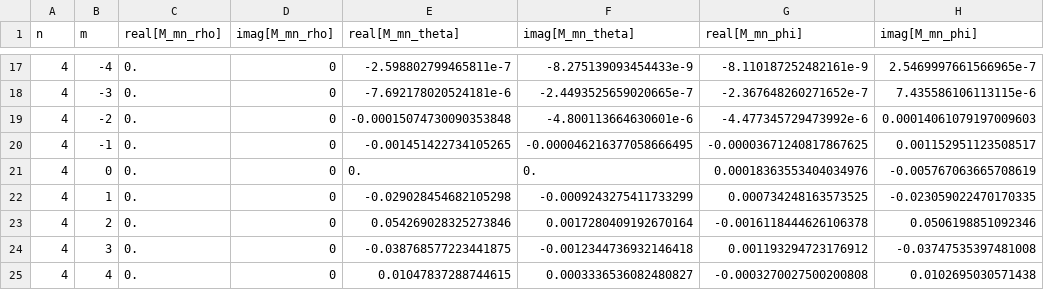
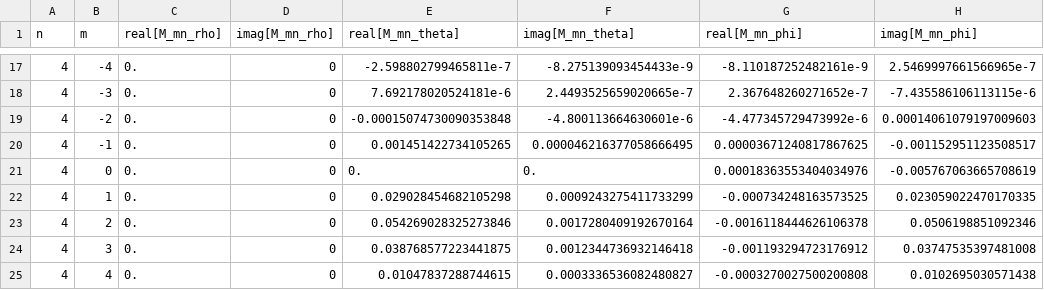
Before and after one commit to Didgman91/ItoFoggySim, a CSV file: FoggySim/src/lib/mie_theory/lib_mie_vector_spherical_harmonics/ground_truth_M_mn.csv, drawn as a sheet; only a part is shown, gaps mark what is left out; the diff covers the shown part only.

```diff
--- a/FoggySim/src/lib/mie_theory/lib_mie_vector_spherical_harmonics/ground_truth_M_mn.csv
+++ b/FoggySim/src/lib/mie_theory/lib_mie_vector_spherical_harmonics/ground_truth_M_mn.csv
@@ -17,9 +17,9 @@ n,m,real[M_mn_rho],imag[M_mn_rho],real[M_mn_theta],imag[M_mn_theta],real[M_mn_ph
 4,-4,0.,0,-2.598802799465811e-7,-8.275139093454433e-9,-8.110187252482161e-9,2.5469997661566965e-7
-4,-3,0.,0,-7.692178020524181e-6,-2.4493525659020665e-7,-2.367648260271652e-7,7.435586106113115e-6
+4,-3,0.,0,7.692178020524181e-6,2.4493525659020665e-7,2.367648260271652e-7,-7.435586106113115e-6
 4,-2,0.,0,-0.00015074730090353848,-4.800113664630601e-6,-4.477345729473992e-6,0.00014061079197009603
-4,-1,0.,0,-0.001451422734105265,-0.000046216377058666495,-0.00003671240817867625,0.001152951123508517
+4,-1,0.,0,0.001451422734105265,0.000046216377058666495,0.00003671240817867625,-0.001152951123508517
 4,0,0.,0,0.,0.,0.00018363553404034976,-0.005767063665708619
-4,1,0.,0,-0.029028454682105298,-0.0009243275411733299,0.000734248163573525,-0.023059022470170335
+4,1,0.,0,0.029028454682105298,0.0009243275411733299,-0.000734248163573525,0.023059022470170335
 4,2,0.,0,0.054269028325273846,0.0017280409192670164,-0.0016118444626106378,0.0506198851092346
-4,3,0.,0,-0.038768577223441875,-0.0012344736932146418,0.001193294723176912,-0.03747535397481008
+4,3,0.,0,0.038768577223441875,0.0012344736932146418,-0.001193294723176912,0.03747535397481008
 4,4,0.,0,0.01047837288744615,0.0003336536082480827,-0.0003270027500200808,0.0102695030571438
```
Also changed, not shown: 32 edited cells elsewhere in this file, FoggySim/src/lib/mie_theory/lib_mie_vector_spherical_harmonics/ground_truth_M_mn_cmplx.csv, FoggySim/src/lib/mie_theory/lib_mie_vector_spherical_harmonics/ground_truth_N_mn.csv, 3 other files.
